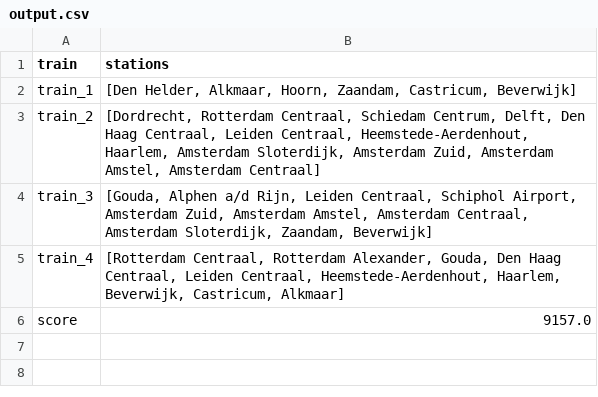
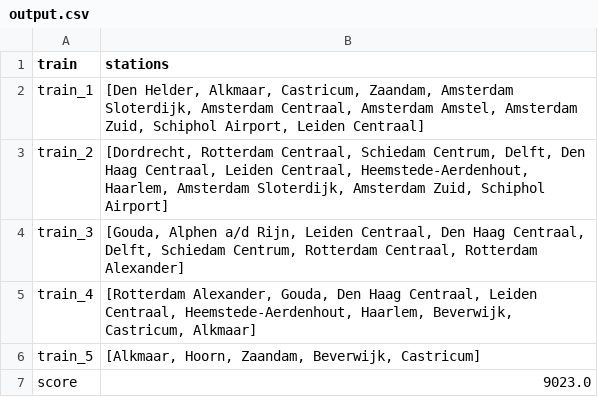
Before and after one commit to sedadenboer/RailNL, a CSV file: results/Greedy/Holland/output.csv, drawn as a sheet.

Commit message:
fix non-unique station

```diff
--- a/results/Greedy/Holland/output.csv
+++ b/results/Greedy/Holland/output.csv
@@ -1,6 +1,7 @@
 train,stations
-train_1,"[Den Helder, Alkmaar, Hoorn, Zaandam, Castricum, Beverwijk]"
-train_2,"[Dordrecht, Rotterdam Centraal, Schiedam Centrum, Delft, Den Haag Centraal, Leiden Centraal, Heemstede-Aerdenhout, Haarlem, Amsterdam Sloterdijk, Amsterdam Zuid, Amsterdam Amstel, Amsterdam Centraal]"
-train_3,"[Gouda, Alphen a/d Rijn, Leiden Centraal, Schiphol Airport, Amsterdam Zuid, Amsterdam Amstel, Amsterdam Centraal, Amsterdam Sloterdijk, Zaandam, Beverwijk]"
-train_4,"[Rotterdam Centraal, Rotterdam Alexander, Gouda, Den Haag Centraal, Leiden Centraal, Heemstede-Aerdenhout, Haarlem, Beverwijk, Castricum, Alkmaar]"
-score,9157.0
+train_1,"[Den Helder, Alkmaar, Castricum, Zaandam, Amsterdam Sloterdijk, Amsterdam Centraal, Amsterdam Amstel, Amsterdam Zuid, Schiphol Airport, Leiden Centraal]"
+train_2,"[Dordrecht, Rotterdam Centraal, Schiedam Centrum, Delft, Den Haag Centraal, Leiden Centraal, Heemstede-Aerdenhout, Haarlem, Amsterdam Sloterdijk, Amsterdam Zuid, Schiphol Airport]"
+train_3,"[Gouda, Alphen a/d Rijn, Leiden Centraal, Den Haag Centraal, Delft, Schiedam Centrum, Rotterdam Centraal, Rotterdam Alexander]"
+train_4,"[Rotterdam Alexander, Gouda, Den Haag Centraal, Leiden Centraal, Heemstede-Aerdenhout, Haarlem, Beverwijk, Castricum, Alkmaar]"
+train_5,"[Alkmaar, Hoorn, Zaandam, Beverwijk, Castricum]"
+score,9023.0
```
Also changed, not shown: 5 other files.
